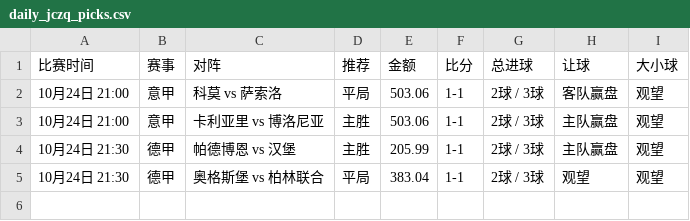
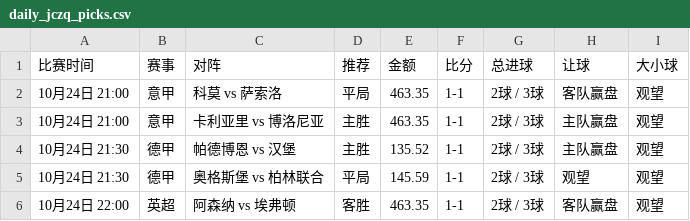
Before and after one commit to kejiqun/epl-prediction, a CSV file: daily_jczq_picks.csv, drawn as a sheet.

```diff
--- a/daily_jczq_picks.csv
+++ b/daily_jczq_picks.csv
@@ -1,5 +1,6 @@
 比赛时间,赛事,对阵,推荐,金额,比分,总进球,让球,大小球
-10月24日 21:00,意甲,科莫 vs 萨索洛,平局,503.06,1-1,2球 / 3球,客队赢盘,观望
-10月24日 21:00,意甲,卡利亚里 vs 博洛尼亚,主胜,503.06,1-1,2球 / 3球,主队赢盘,观望
-10月24日 21:30,德甲,帕德博恩 vs 汉堡,主胜,205.99,1-1,2球 / 3球,主队赢盘,观望
-10月24日 21:30,德甲,奥格斯堡 vs 柏林联合,平局,383.04,1-1,2球 / 3球,观望,观望
+10月24日 21:00,意甲,科莫 vs 萨索洛,平局,463.35,1-1,2球 / 3球,客队赢盘,观望
+10月24日 21:00,意甲,卡利亚里 vs 博洛尼亚,主胜,463.35,1-1,2球 / 3球,主队赢盘,观望
+10月24日 21:30,德甲,帕德博恩 vs 汉堡,主胜,135.52,1-1,2球 / 3球,主队赢盘,观望
+10月24日 21:30,德甲,奥格斯堡 vs 柏林联合,平局,145.59,1-1,2球 / 3球,观望,观望
+10月24日 22:00,英超,阿森纳 vs 埃弗顿,客胜,463.35,1-1,2球 / 3球,客队赢盘,观望
```
Also changed, not shown: predictions_log.csv, real_odds.csv, 1 other file.
